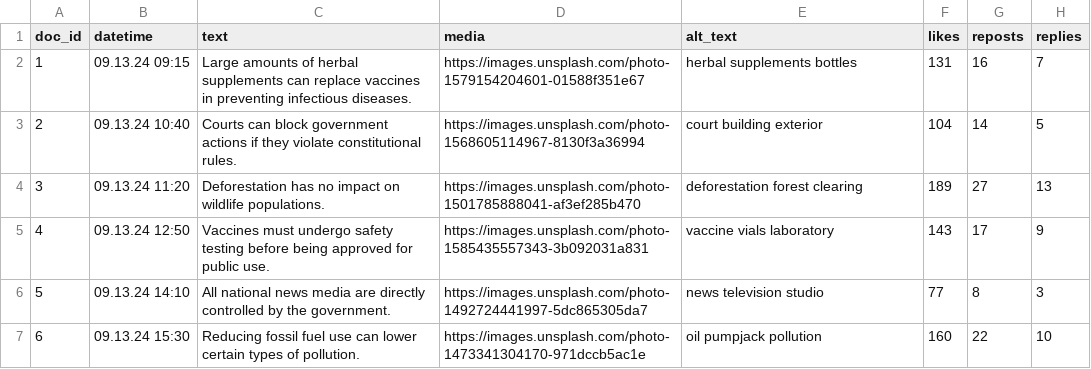
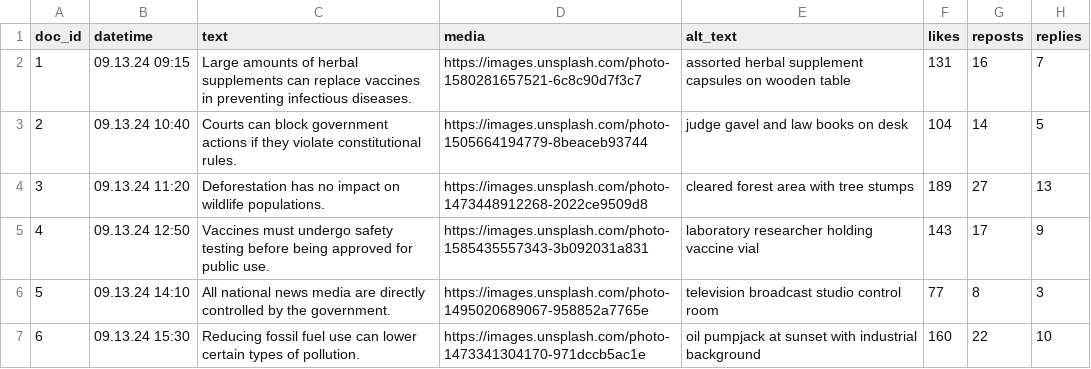
Before and after one commit to Rchel1/csv-feeds, a CSV file: set 2.csv, drawn as a sheet; only a part is shown; the diff names each change by its address in the sheet, - before the commit and + after, or states it on an @@ line.

Commit message:
Update set 2.csv

```diff
--- a/set 2.csv
+++ b/set 2.csv
-D2 (media): https://images.unsplash.com/photo-1579154204601-01588f351e67
+D2 (media): https://images.unsplash.com/photo-1580281657521-6c8c90d7f3c7
-E2 (alt_text): herbal supplements bottles
+E2 (alt_text): assorted herbal supplement capsules on wooden table
-D3 (media): https://images.unsplash.com/photo-1568605114967-8130f3a36994
+D3 (media): https://images.unsplash.com/photo-1505664194779-8beaceb93744
-E3 (alt_text): court building exterior
+E3 (alt_text): judge gavel and law books on desk
-D4 (media): https://images.unsplash.com/photo-1501785888041-af3ef285b470
+D4 (media): https://images.unsplash.com/photo-1473448912268-2022ce9509d8
-E4 (alt_text): deforestation forest clearing
+E4 (alt_text): cleared forest area with tree stumps
-E5 (alt_text): vaccine vials laboratory
+E5 (alt_text): laboratory researcher holding vaccine vial
-D6 (media): https://images.unsplash.com/photo-1492724441997-5dc865305da7
+D6 (media): https://images.unsplash.com/photo-1495020689067-958852a7765e
-E6 (alt_text): news television studio
+E6 (alt_text): television broadcast studio control room
-E7 (alt_text): oil pumpjack pollution
+E7 (alt_text): oil pumpjack at sunset with industrial background
```
